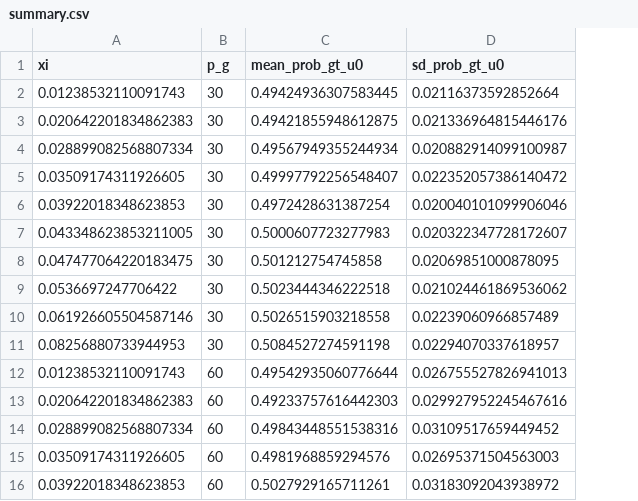
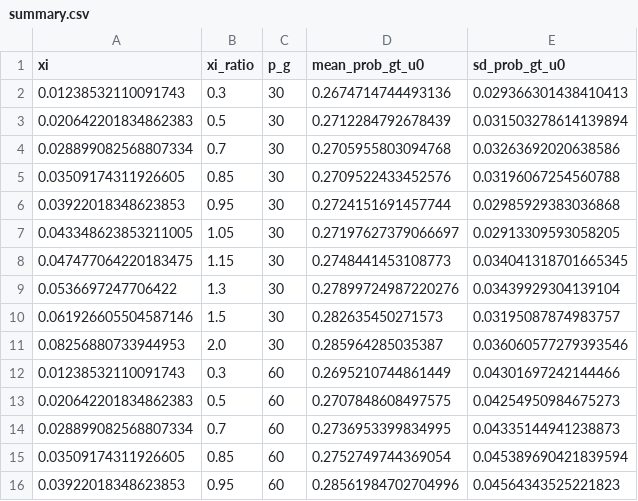
Before and after one commit to Simin-Ma/GRwHS, a CSV file: simulation_project/results/exp3_phase_diagram/summary.csv, drawn as a sheet; only a part is shown; addresses are those after the commit; the diff covers the shown part only; the diff names each change by its address in the sheet, - before the commit and + after, or states it on an @@ line.

```diff
--- a/simulation_project/results/exp3_phase_diagram/summary.csv
+++ b/simulation_project/results/exp3_phase_diagram/summary.csv
+column B (xi_ratio), rows 2-16: 0.3 | 0.5 | 0.7 | 0.85 | 0.95 | 1.05 | 1.15 | 1.3 | 1.5 | 2.0 | 0.3 | 0.5 | 0.7 | 0.85 | 0.95
-D2 (mean_prob_gt_u0): 0.49424936307583445
+D2 (mean_prob_gt_u0): 0.2674714744493136
-E2 (sd_prob_gt_u0): 0.02116373592852664
+E2 (sd_prob_gt_u0): 0.029366301438410413
-D3 (mean_prob_gt_u0): 0.49421855948612875
+D3 (mean_prob_gt_u0): 0.2712284792678439
-E3 (sd_prob_gt_u0): 0.021336964815446176
+E3 (sd_prob_gt_u0): 0.031503278614139894
-D4 (mean_prob_gt_u0): 0.49567949355244934
+D4 (mean_prob_gt_u0): 0.2705955803094768
-E4 (sd_prob_gt_u0): 0.020882914099100987
+E4 (sd_prob_gt_u0): 0.03263692020638586
-D5 (mean_prob_gt_u0): 0.49997792256548407
+D5 (mean_prob_gt_u0): 0.2709522433452576
-E5 (sd_prob_gt_u0): 0.022352057386140472
+E5 (sd_prob_gt_u0): 0.03196067254560788
-D6 (mean_prob_gt_u0): 0.4972428631387254
+D6 (mean_prob_gt_u0): 0.2724151691457744
-E6 (sd_prob_gt_u0): 0.020040101099906046
+E6 (sd_prob_gt_u0): 0.02985929383036868
-D7 (mean_prob_gt_u0): 0.5000607723277983
+D7 (mean_prob_gt_u0): 0.27197627379066697
-E7 (sd_prob_gt_u0): 0.020322347728172607
+E7 (sd_prob_gt_u0): 0.02913309593058205
-D8 (mean_prob_gt_u0): 0.501212754745858
+D8 (mean_prob_gt_u0): 0.2748441453108773
-E8 (sd_prob_gt_u0): 0.02069851000878095
+E8 (sd_prob_gt_u0): 0.034041318701665345
-D9 (mean_prob_gt_u0): 0.5023444346222518
+D9 (mean_prob_gt_u0): 0.27899724987220276
-E9 (sd_prob_gt_u0): 0.021024461869536062
+E9 (sd_prob_gt_u0): 0.03439929304139104
-D10 (mean_prob_gt_u0): 0.5026515903218558
+D10 (mean_prob_gt_u0): 0.282635450271573
-E10 (sd_prob_gt_u0): 0.02239060966857489
+E10 (sd_prob_gt_u0): 0.03195087874983757
-D11 (mean_prob_gt_u0): 0.5084527274591198
+D11 (mean_prob_gt_u0): 0.285964285035387
-E11 (sd_prob_gt_u0): 0.02294070337618957
+E11 (sd_prob_gt_u0): 0.036060577279393546
-D12 (mean_prob_gt_u0): 0.49542935060776644
+D12 (mean_prob_gt_u0): 0.2695210744861449
-E12 (sd_prob_gt_u0): 0.026755527826941013
+E12 (sd_prob_gt_u0): 0.04301697242144466
-D13 (mean_prob_gt_u0): 0.49233757616442303
+D13 (mean_prob_gt_u0): 0.2707848608497575
-E13 (sd_prob_gt_u0): 0.029927952245467616
+E13 (sd_prob_gt_u0): 0.04254950984675273
-D14 (mean_prob_gt_u0): 0.49843448551538316
+D14 (mean_prob_gt_u0): 0.2736953399834995
-E14 (sd_prob_gt_u0): 0.03109517659449452
+E14 (sd_prob_gt_u0): 0.04335144941238873
-D15 (mean_prob_gt_u0): 0.4981968859294576
+D15 (mean_prob_gt_u0): 0.2752749744369054
-E15 (sd_prob_gt_u0): 0.02695371504563003
+E15 (sd_prob_gt_u0): 0.045389690421839594
-D16 (mean_prob_gt_u0): 0.5027929165711261
+D16 (mean_prob_gt_u0): 0.28561984702704996
-E16 (sd_prob_gt_u0): 0.03183092043938972
+E16 (sd_prob_gt_u0): 0.04564343525221823
```
Also changed, not shown: 20 added rows and 30 edited cells elsewhere in this file, simulation_project/results/exp1_null_contraction/summary.csv, simulation_project/results/exp2_adaptive_localization/raw_results.csv, 40 other files.
